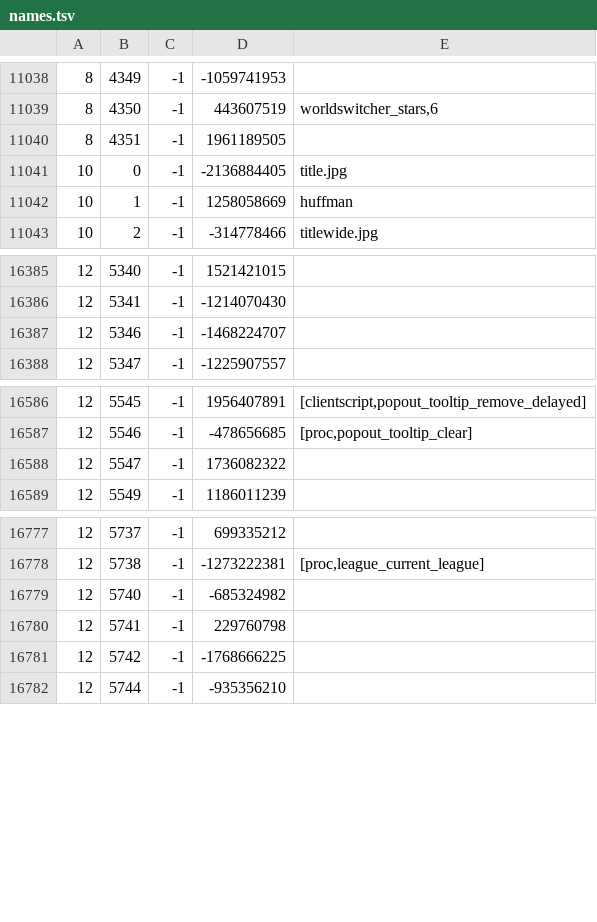
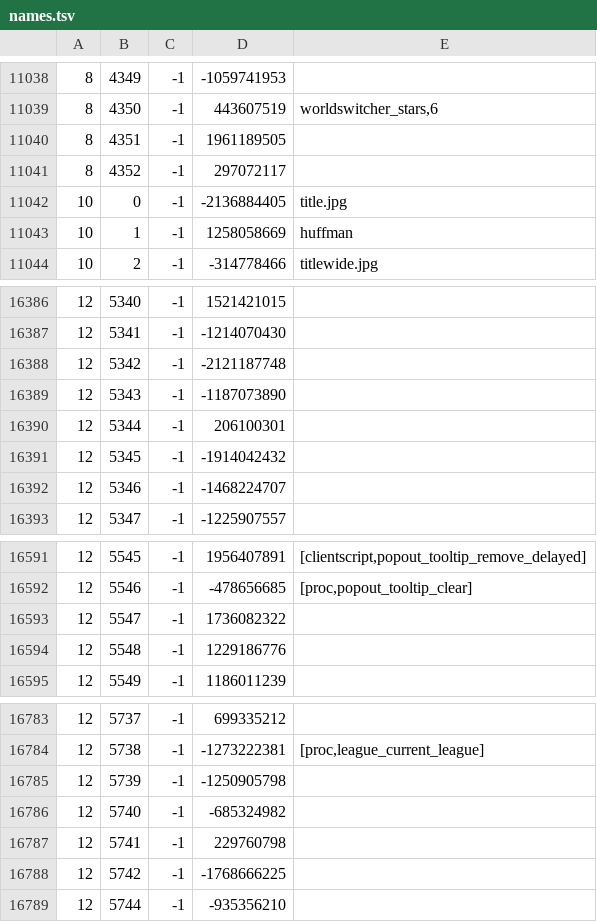
Before and after one commit to Joshua-F/cache-names, a TSV file: names.tsv, drawn as a sheet; only a part is shown, gaps mark what is left out.

```diff
--- a/names.tsv
+++ b/names.tsv
@@ -11040,2 +11040,3 @@
 8	4351	-1	1961189505	
+8	4352	-1	297072117	
 10	0	-1	-2136884405	title.jpg
@@ -16386,2 +16387,6 @@
 12	5341	-1	-1214070430	
+12	5342	-1	-2121187748	
+12	5343	-1	-1187073890	
+12	5344	-1	206100301	
+12	5345	-1	-1914042432	
 12	5346	-1	-1468224707	
@@ -16588,2 +16593,3 @@
 12	5547	-1	1736082322	
+12	5548	-1	1229186776	
 12	5549	-1	1186011239	
@@ -16778,2 +16784,3 @@
 12	5738	-1	-1273222381	[proc,league_current_league]
+12	5739	-1	-1250905798	
 12	5740	-1	-685324982	
```
Also changed, not shown: name-hashes.tsv.
